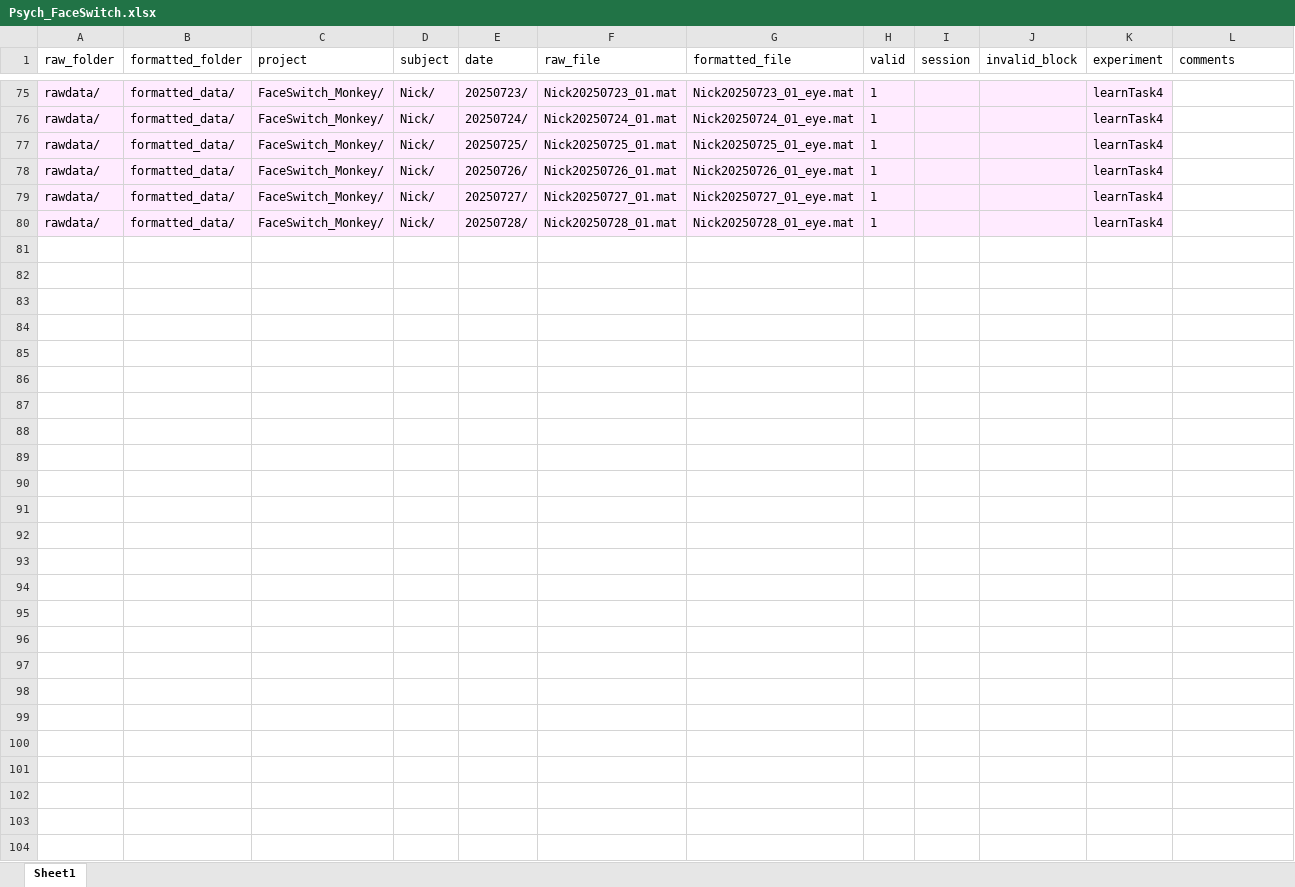
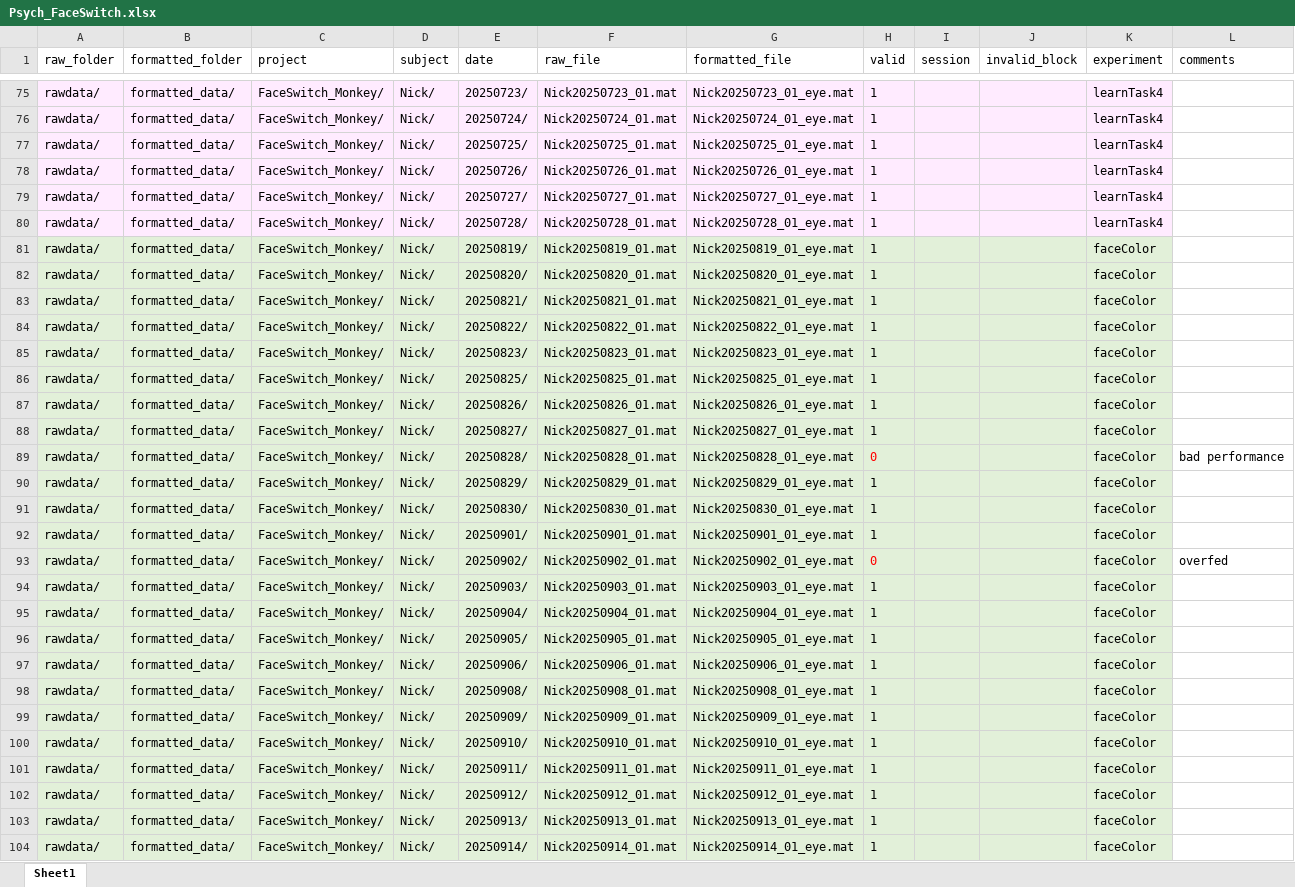
Before and after one commit to tianlin29/EphysAnalysis_FaceSwitch, an Excel workbook: preproc/Psych_FaceSwitch.xlsx, sheet Sheet1, drawn as a sheet; only a part is shown, gaps mark what is left out; values as stored, in another font and other column widths than the file's, no borders; table styles not drawn; the diff names each change by its address in the sheet, - before the commit and + after, or states it on an @@ line.

Commit message:
add face color task

```diff
--- a/preproc/Psych_FaceSwitch.xlsx (sheet Sheet1)
+++ b/preproc/Psych_FaceSwitch.xlsx (sheet Sheet1)
+row 81: rawdata/ | formatted_data/ | FaceSwitch_Monkey/ | Nick/ | 20250819/ | Nick20250819_01.mat | Nick20250819_01_eye.mat | 1 |  |  | faceColor
+row 82: rawdata/ | formatted_data/ | FaceSwitch_Monkey/ | Nick/ | 20250820/ | Nick20250820_01.mat | Nick20250820_01_eye.mat | 1 |  |  | faceColor
+row 83: rawdata/ | formatted_data/ | FaceSwitch_Monkey/ | Nick/ | 20250821/ | Nick20250821_01.mat | Nick20250821_01_eye.mat | 1 |  |  | faceColor
+row 84: rawdata/ | formatted_data/ | FaceSwitch_Monkey/ | Nick/ | 20250822/ | Nick20250822_01.mat | Nick20250822_01_eye.mat | 1 |  |  | faceColor
+row 85: rawdata/ | formatted_data/ | FaceSwitch_Monkey/ | Nick/ | 20250823/ | Nick20250823_01.mat | Nick20250823_01_eye.mat | 1 |  |  | faceColor
+row 86: rawdata/ | formatted_data/ | FaceSwitch_Monkey/ | Nick/ | 20250825/ | Nick20250825_01.mat | Nick20250825_01_eye.mat | 1 |  |  | faceColor
+row 87: rawdata/ | formatted_data/ | FaceSwitch_Monkey/ | Nick/ | 20250826/ | Nick20250826_01.mat | Nick20250826_01_eye.mat | 1 |  |  | faceColor
+row 88: rawdata/ | formatted_data/ | FaceSwitch_Monkey/ | Nick/ | 20250827/ | Nick20250827_01.mat | Nick20250827_01_eye.mat | 1 |  |  | faceColor
+row 89: rawdata/ | formatted_data/ | FaceSwitch_Monkey/ | Nick/ | 20250828/ | Nick20250828_01.mat | Nick20250828_01_eye.mat | 0 |  |  | faceColor | bad performance
+row 90: rawdata/ | formatted_data/ | FaceSwitch_Monkey/ | Nick/ | 20250829/ | Nick20250829_01.mat | Nick20250829_01_eye.mat | 1 |  |  | faceColor
+row 91: rawdata/ | formatted_data/ | FaceSwitch_Monkey/ | Nick/ | 20250830/ | Nick20250830_01.mat | Nick20250830_01_eye.mat | 1 |  |  | faceColor
+row 92: rawdata/ | formatted_data/ | FaceSwitch_Monkey/ | Nick/ | 20250901/ | Nick20250901_01.mat | Nick20250901_01_eye.mat | 1 |  |  | faceColor
+row 93: rawdata/ | formatted_data/ | FaceSwitch_Monkey/ | Nick/ | 20250902/ | Nick20250902_01.mat | Nick20250902_01_eye.mat | 0 |  |  | faceColor | overfed
+row 94: rawdata/ | formatted_data/ | FaceSwitch_Monkey/ | Nick/ | 20250903/ | Nick20250903_01.mat | Nick20250903_01_eye.mat | 1 |  |  | faceColor
+row 95: rawdata/ | formatted_data/ | FaceSwitch_Monkey/ | Nick/ | 20250904/ | Nick20250904_01.mat | Nick20250904_01_eye.mat | 1 |  |  | faceColor
+row 96: rawdata/ | formatted_data/ | FaceSwitch_Monkey/ | Nick/ | 20250905/ | Nick20250905_01.mat | Nick20250905_01_eye.mat | 1 |  |  | faceColor
+row 97: rawdata/ | formatted_data/ | FaceSwitch_Monkey/ | Nick/ | 20250906/ | Nick20250906_01.mat | Nick20250906_01_eye.mat | 1 |  |  | faceColor
+row 98: rawdata/ | formatted_data/ | FaceSwitch_Monkey/ | Nick/ | 20250908/ | Nick20250908_01.mat | Nick20250908_01_eye.mat | 1 |  |  | faceColor
+row 99: rawdata/ | formatted_data/ | FaceSwitch_Monkey/ | Nick/ | 20250909/ | Nick20250909_01.mat | Nick20250909_01_eye.mat | 1 |  |  | faceColor
+row 100: rawdata/ | formatted_data/ | FaceSwitch_Monkey/ | Nick/ | 20250910/ | Nick20250910_01.mat | Nick20250910_01_eye.mat | 1 |  |  | faceColor
+row 101: rawdata/ | formatted_data/ | FaceSwitch_Monkey/ | Nick/ | 20250911/ | Nick20250911_01.mat | Nick20250911_01_eye.mat | 1 |  |  | faceColor
+row 102: rawdata/ | formatted_data/ | FaceSwitch_Monkey/ | Nick/ | 20250912/ | Nick20250912_01.mat | Nick20250912_01_eye.mat | 1 |  |  | faceColor
+row 103: rawdata/ | formatted_data/ | FaceSwitch_Monkey/ | Nick/ | 20250913/ | Nick20250913_01.mat | Nick20250913_01_eye.mat | 1 |  |  | faceColor
+row 104: rawdata/ | formatted_data/ | FaceSwitch_Monkey/ | Nick/ | 20250914/ | Nick20250914_01.mat | Nick20250914_01_eye.mat | 1 |  |  | faceColor
```
Also changed, not shown: preproc/Train_FaceSwitch.xlsx, 3 other files.
